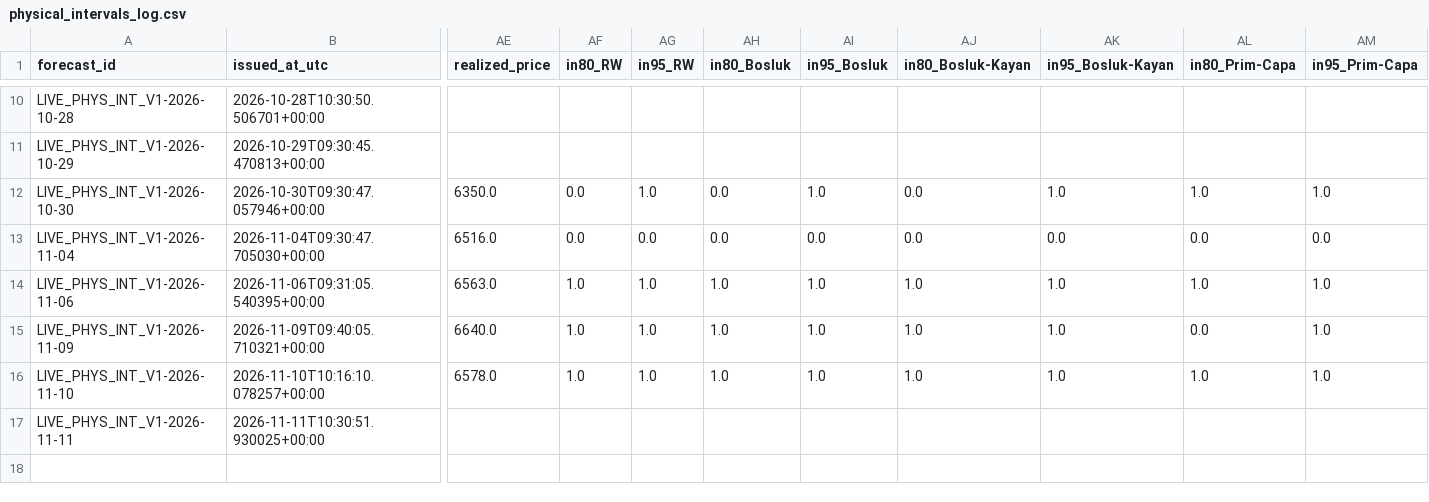
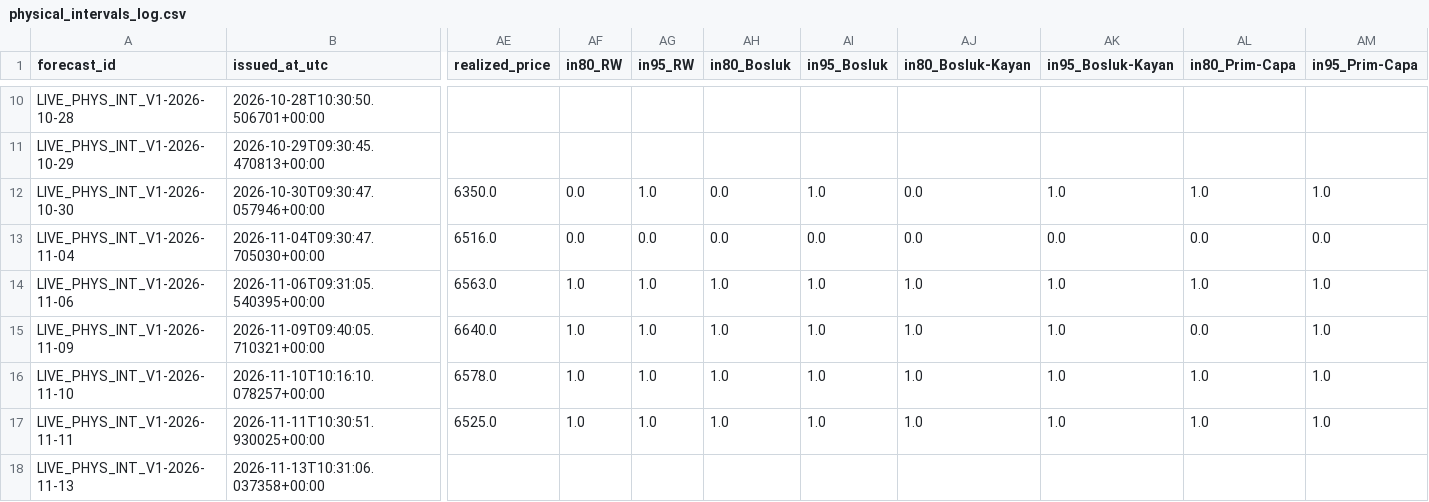
Before and after one commit to 03betulpehlivan/turkey-gold-price-forecast, a CSV file: research/live/physical_intervals_log.csv, drawn as a sheet; only a part is shown, gaps mark what is left out; rows hold the shown columns only; the diff names each change by its address in the sheet, - before the commit and + after, or states it on an @@ line.

```diff
--- a/research/live/physical_intervals_log.csv
+++ b/research/live/physical_intervals_log.csv
-AE17 (realized_price): (empty)
+AE17 (realized_price): 6525.0
-AF17 (in80_RW): (empty)
+AF17 (in80_RW): 1.0
-AG17 (in95_RW): (empty)
+AG17 (in95_RW): 1.0
-AH17 (in80_Bosluk): (empty)
+AH17 (in80_Bosluk): 1.0
-AI17 (in95_Bosluk): (empty)
+AI17 (in95_Bosluk): 1.0
-AJ17 (in80_Bosluk-Kayan): (empty)
+AJ17 (in80_Bosluk-Kayan): 1.0
-AK17 (in95_Bosluk-Kayan): (empty)
+AK17 (in95_Bosluk-Kayan): 1.0
-AL17 (in80_Prim-Capa): (empty)
+AL17 (in80_Prim-Capa): 1.0
-AM17 (in95_Prim-Capa): (empty)
+AM17 (in95_Prim-Capa): 1.0
+row 18: LIVE_PHYS_INT_V1-2026-11-13 | 2026-11-13T10:31:06.037358+00:00
```
Also changed, not shown: research/live/physical_log.csv.
